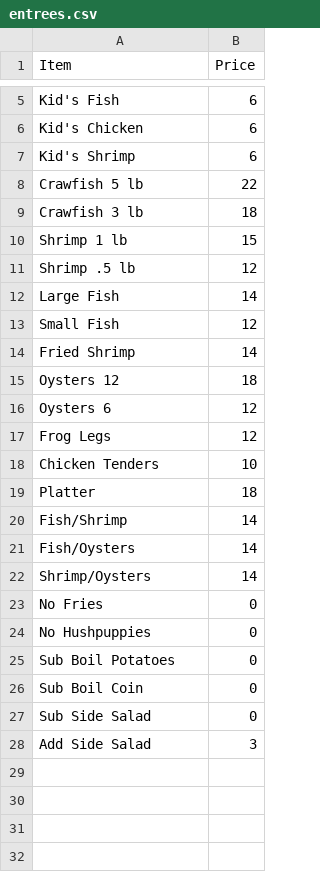
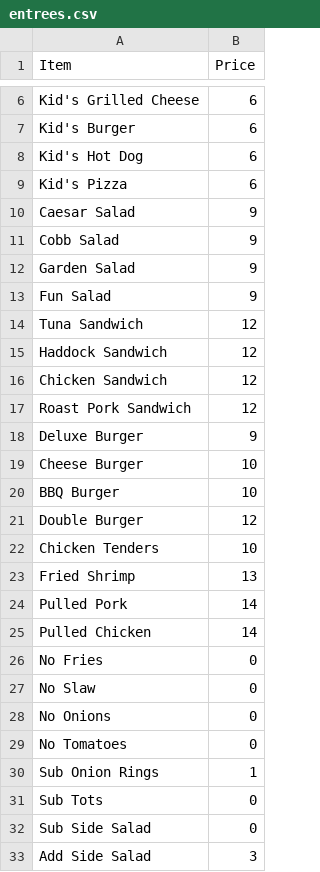
Before and after one commit to JoshNas/Restaurant, a CSV file: entrees.csv, drawn as a sheet; only a part is shown, gaps mark what is left out; removed rows and columns are numbered as before the commit, all else as after; the diff covers the shown part only; the diff names each change by its address in the sheet, - before the commit and + after, or states it on an @@ line.

```diff
--- a/entrees.csv
+++ b/entrees.csv
-A6 (Item): Kid's Fish
+A6 (Item): Kid's Grilled Cheese
-A7 (Item): Kid's Chicken
+A7 (Item): Kid's Burger
+row 8: Kid's Hot Dog | 6
-A9 (Item): Kid's Shrimp
+A9 (Item): Kid's Pizza
-row 8: Crawfish 5 lb | 22
-row 9: Crawfish 3 lb | 18
-row 10: Shrimp 1 lb | 15
+row 10: Caesar Salad | 9
+row 11: Cobb Salad | 9
+row 12: Garden Salad | 9
+row 13: Fun Salad | 9
-A14 (Item): Shrimp .5 lb
+A14 (Item): Tuna Sandwich
-row 12: Large Fish | 14
-A15 (Item): Small Fish
+A15 (Item): Haddock Sandwich
-row 14: Fried Shrimp | 14
-row 15: Oysters 12 | 18
+row 16: Chicken Sandwich | 12
-A17 (Item): Oysters 6
+A17 (Item): Roast Pork Sandwich
+row 18: Deluxe Burger | 9
+row 19: Cheese Burger | 10
+row 20: BBQ Burger | 10
-A21 (Item): Frog Legs
+A21 (Item): Double Burger
-row 19: Platter | 18
-row 20: Fish/Shrimp | 14
+row 23: Fried Shrimp | 13
-A24 (Item): Fish/Oysters
+A24 (Item): Pulled Pork
-A25 (Item): Shrimp/Oysters
+A25 (Item): Pulled Chicken
+row 27: No Slaw | 0
-A28 (Item): No Hushpuppies
+A28 (Item): No Onions
-A29 (Item): Sub Boil Potatoes
+A29 (Item): No Tomatoes
+row 30: Sub Onion Rings | 1
-A31 (Item): Sub Boil Coin
+A31 (Item): Sub Tots
```
Also changed, not shown: 3 added rows and 2 removed rows elsewhere in this file, 4 other files.
